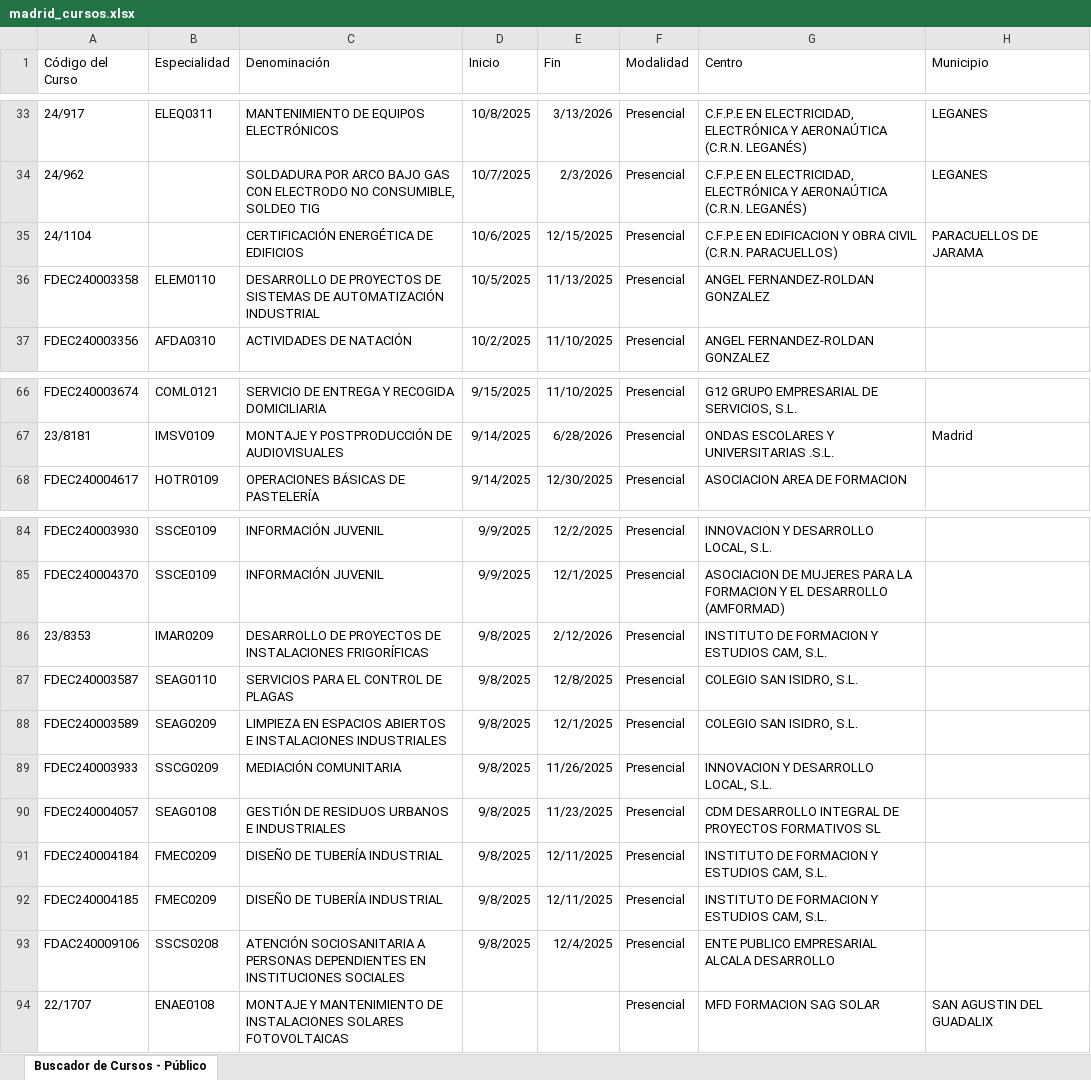
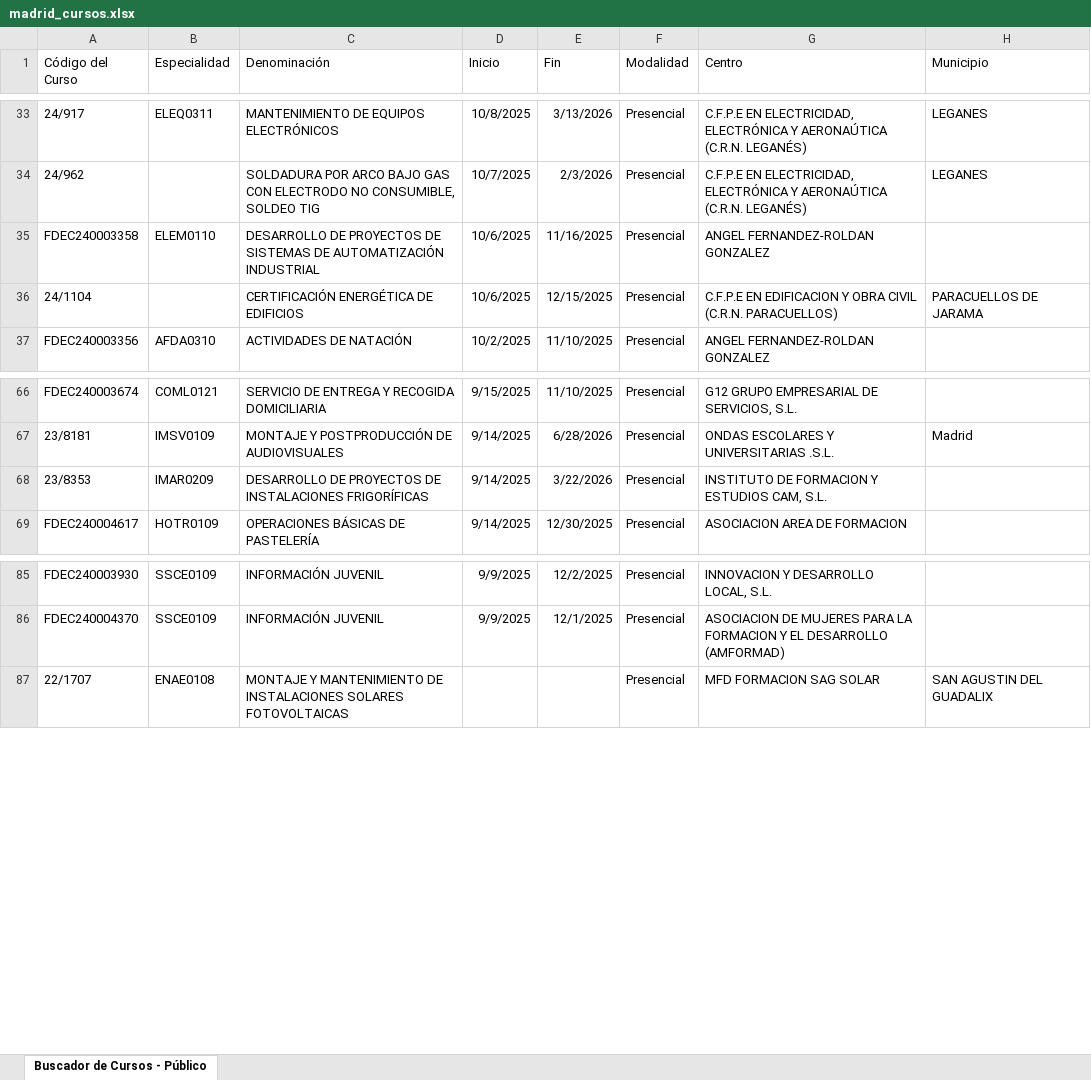
Before and after one commit to adavesik/cursos-de-formacion-SEPE, an Excel workbook: public/madrid_cursos.xlsx, sheet Buscador de Cursos - Público, drawn as a sheet; only a part is shown, gaps mark what is left out; values as stored, in another font and other column widths than the file's, no borders; removed rows and columns are numbered as before the commit, all else as after; the diff names each change by its address in the sheet, - before the commit and + after, or states it on an @@ line.

```diff
--- a/public/madrid_cursos.xlsx (sheet Buscador de Cursos - Público)
+++ b/public/madrid_cursos.xlsx (sheet Buscador de Cursos - Público)
+row 35: FDEC240003358 | ELEM0110 | DESARROLLO DE PROYECTOS DE SISTEMAS DE AUTOMATIZACIÓN INDUSTRIAL | 10/6/2025 | 11/16/2025 | Presencial | ANGEL FERNANDEZ-ROLDAN GONZALEZ
-row 36: FDEC240003358 | ELEM0110 | DESARROLLO DE PROYECTOS DE SISTEMAS DE AUTOMATIZACIÓN INDUSTRIAL | 10/5/2025 | 11/13/2025 | Presencial | ANGEL FERNANDEZ-ROLDAN GONZALEZ
+row 68: 23/8353 | IMAR0209 | DESARROLLO DE PROYECTOS DE INSTALACIONES FRIGORÍFICAS | 9/14/2025 | 3/22/2026 | Presencial | INSTITUTO DE FORMACION Y ESTUDIOS CAM, S.L.
-row 86: 23/8353 | IMAR0209 | DESARROLLO DE PROYECTOS DE INSTALACIONES FRIGORÍFICAS | 9/8/2025 | 2/12/2026 | Presencial | INSTITUTO DE FORMACION Y ESTUDIOS CAM, S.L.
-row 87: FDEC240003587 | SEAG0110 | SERVICIOS PARA EL CONTROL DE PLAGAS | 9/8/2025 | 12/8/2025 | Presencial | COLEGIO SAN ISIDRO, S.L.
-row 88: FDEC240003589 | SEAG0209 | LIMPIEZA EN ESPACIOS ABIERTOS E INSTALACIONES INDUSTRIALES | 9/8/2025 | 12/1/2025 | Presencial | COLEGIO SAN ISIDRO, S.L.
-row 89: FDEC240003933 | SSCG0209 | MEDIACIÓN COMUNITARIA | 9/8/2025 | 11/26/2025 | Presencial | INNOVACION Y DESARROLLO LOCAL, S.L.
-row 90: FDEC240004057 | SEAG0108 | GESTIÓN DE RESIDUOS URBANOS E INDUSTRIALES | 9/8/2025 | 11/23/2025 | Presencial | CDM DESARROLLO INTEGRAL DE PROYECTOS FORMATIVOS SL
-row 91: FDEC240004184 | FMEC0209 | DISEÑO DE TUBERÍA INDUSTRIAL | 9/8/2025 | 12/11/2025 | Presencial | INSTITUTO DE FORMACION Y ESTUDIOS CAM, S.L.
-row 92: FDEC240004185 | FMEC0209 | DISEÑO DE TUBERÍA INDUSTRIAL | 9/8/2025 | 12/11/2025 | Presencial | INSTITUTO DE FORMACION Y ESTUDIOS CAM, S.L.
-row 93: FDAC240009106 | SSCS0208 | ATENCIÓN SOCIOSANITARIA A PERSONAS DEPENDIENTES EN INSTITUCIONES SOCIALES | 9/8/2025 | 12/4/2025 | Presencial | ENTE PUBLICO EMPRESARIAL ALCALA DESARROLLO
```
